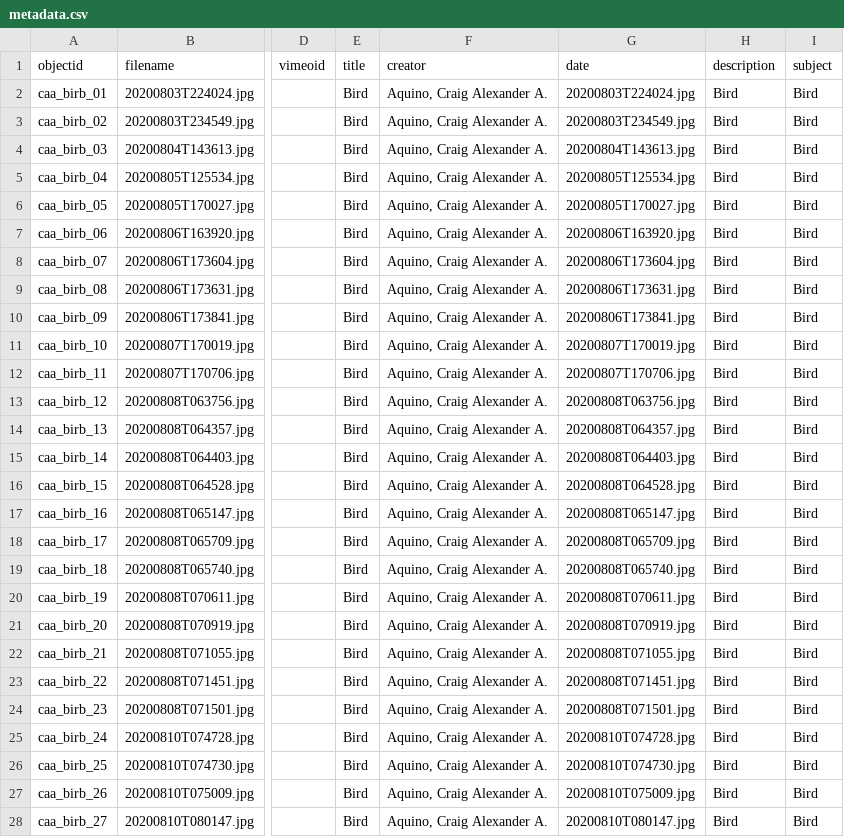
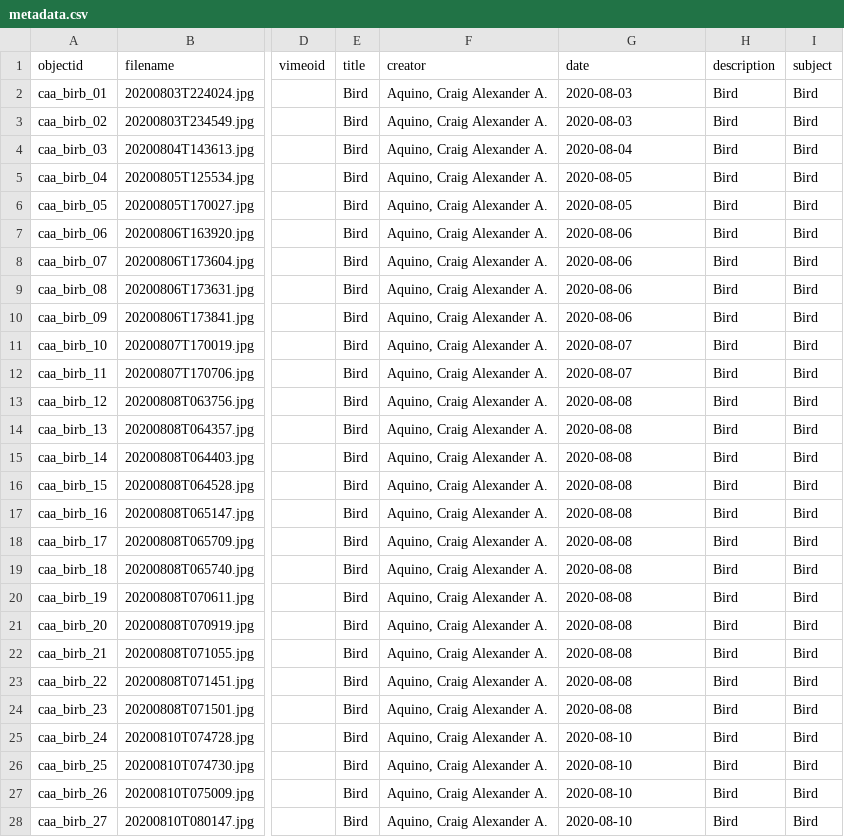
Before and after one commit to caaquino/digital-library-workshop, a CSV file: _data/metadata.csv, drawn as a sheet; only a part is shown, gaps mark what is left out; the diff covers the shown part only; the diff names each change by its address in the sheet, - before the commit and + after, or states it on an @@ line.

Commit message:
Fixed dates

```diff
--- a/_data/metadata.csv
+++ b/_data/metadata.csv
-G2 (date): 20200803T224024.jpg
+G2 (date): 2020-08-03
-G3 (date): 20200803T234549.jpg
+G3 (date): 2020-08-03
-G4 (date): 20200804T143613.jpg
+G4 (date): 2020-08-04
-G5 (date): 20200805T125534.jpg
+G5 (date): 2020-08-05
-G6 (date): 20200805T170027.jpg
+G6 (date): 2020-08-05
-G7 (date): 20200806T163920.jpg
+G7 (date): 2020-08-06
-G8 (date): 20200806T173604.jpg
+G8 (date): 2020-08-06
-G9 (date): 20200806T173631.jpg
+G9 (date): 2020-08-06
-G10 (date): 20200806T173841.jpg
+G10 (date): 2020-08-06
-G11 (date): 20200807T170019.jpg
+G11 (date): 2020-08-07
-G12 (date): 20200807T170706.jpg
+G12 (date): 2020-08-07
-G13 (date): 20200808T063756.jpg
+G13 (date): 2020-08-08
-G14 (date): 20200808T064357.jpg
+G14 (date): 2020-08-08
-G15 (date): 20200808T064403.jpg
+G15 (date): 2020-08-08
-G16 (date): 20200808T064528.jpg
+G16 (date): 2020-08-08
-G17 (date): 20200808T065147.jpg
+G17 (date): 2020-08-08
-G18 (date): 20200808T065709.jpg
+G18 (date): 2020-08-08
-G19 (date): 20200808T065740.jpg
+G19 (date): 2020-08-08
-G20 (date): 20200808T070611.jpg
+G20 (date): 2020-08-08
-G21 (date): 20200808T070919.jpg
+G21 (date): 2020-08-08
-G22 (date): 20200808T071055.jpg
+G22 (date): 2020-08-08
-G23 (date): 20200808T071451.jpg
+G23 (date): 2020-08-08
-G24 (date): 20200808T071501.jpg
+G24 (date): 2020-08-08
-G25 (date): 20200810T074728.jpg
+G25 (date): 2020-08-10
-G26 (date): 20200810T074730.jpg
+G26 (date): 2020-08-10
-G27 (date): 20200810T075009.jpg
+G27 (date): 2020-08-10
-G28 (date): 20200810T080147.jpg
+G28 (date): 2020-08-10
```
Also changed, not shown: 15 edited cells elsewhere in this file.
